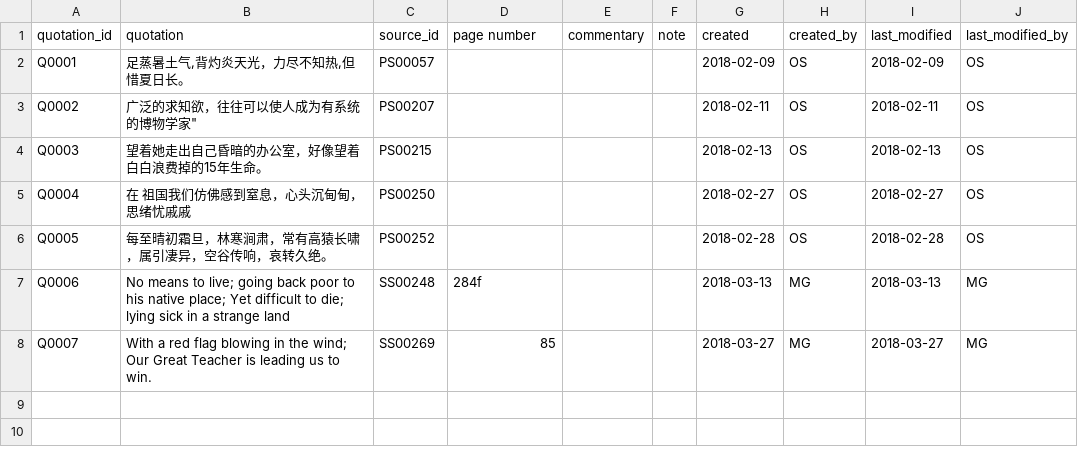
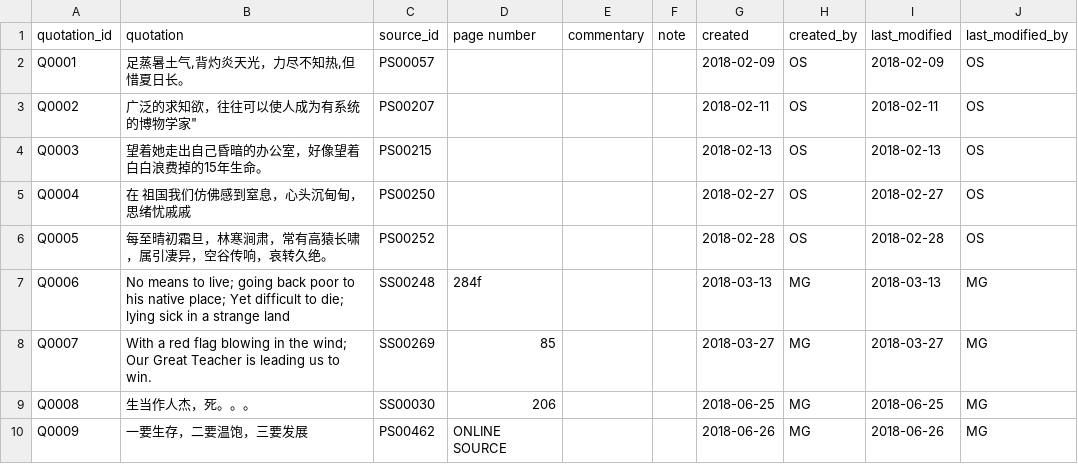
Before and after one commit to readchina/ReadAct, a CSV file: data/Quotation.csv, drawn as a sheet.

```diff
--- a/data/Quotation.csv
+++ b/data/Quotation.csv
@@ -8 +8,3 @@ Q0006,No means to live; going back poor to his native place; Yet difficult to di
 Q0007,With a red flag blowing in the wind; Our Great Teacher is leading us to win.,SS00269,85,,,2018-03-27,MG,2018-03-27,MG
+Q0008,生当作人杰，死。。。,SS00030,206,,,2018-06-25,MG,2018-06-25,MG
+Q0009,一要生存，二要温饱，三要发展,PS00462,ONLINE SOURCE,,,2018-06-26,MG,2018-06-26,MG
```
Also changed, not shown: data/Act.csv, data/ArtWork.csv, 5 other files.
